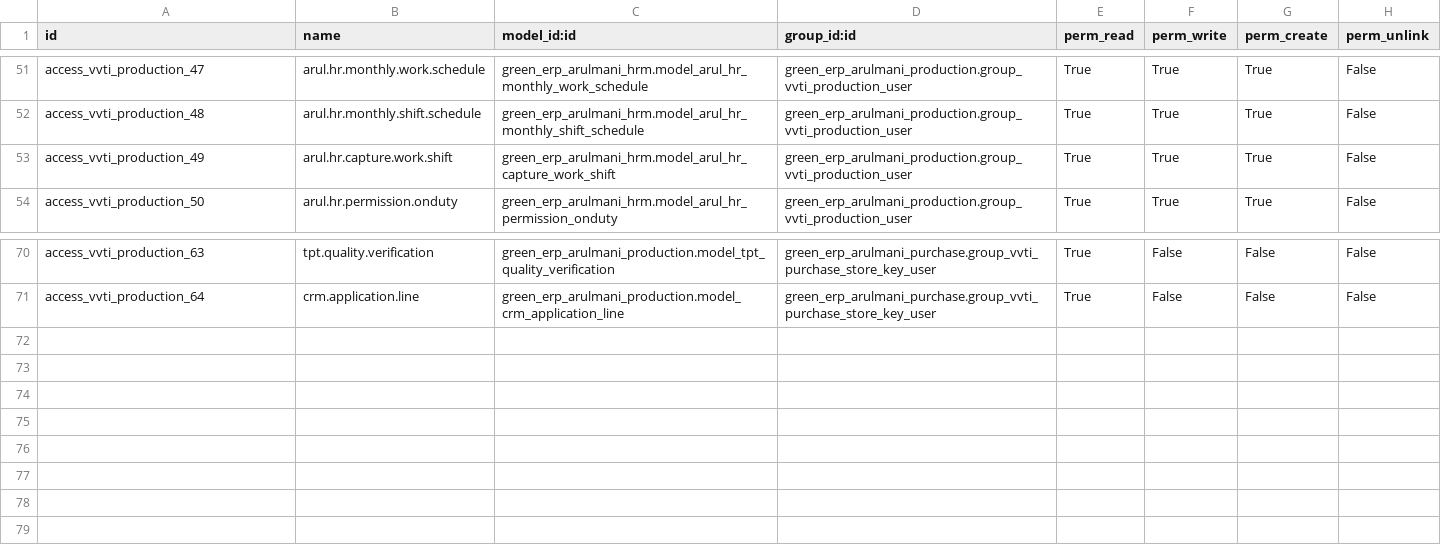
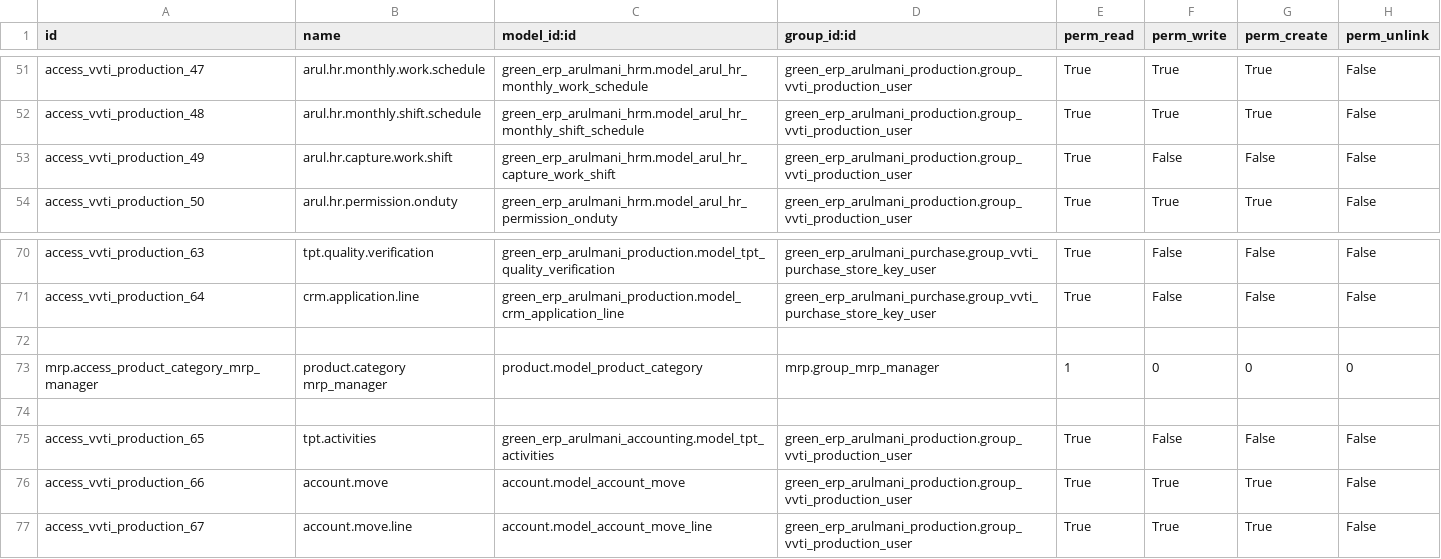
Before and after one commit to minhphung171093/Arul---HRM, a CSV file: green_erp_arulmani_production/security/ir.model.access.csv, drawn as a sheet; only a part is shown, gaps mark what is left out.

```diff
--- a/green_erp_arulmani_production/security/ir.model.access.csv
+++ b/green_erp_arulmani_production/security/ir.model.access.csv
@@ -52,3 +52,3 @@ access_vvti_production_47,arul.hr.monthly.work.schedule,green_erp_arulmani_hrm.m
 access_vvti_production_48,arul.hr.monthly.shift.schedule,green_erp_arulmani_hrm.model_arul_hr_monthly_shift_schedule,green_erp_arulmani_production.group_vvti_production_user,True,True,True,False
-access_vvti_production_49,arul.hr.capture.work.shift,green_erp_arulmani_hrm.model_arul_hr_capture_work_shift,green_erp_arulmani_production.group_vvti_production_user,True,True,True,False
+access_vvti_production_49,arul.hr.capture.work.shift,green_erp_arulmani_hrm.model_arul_hr_capture_work_shift,green_erp_arulmani_production.group_vvti_production_user,True,False,False,False
 access_vvti_production_50,arul.hr.permission.onduty,green_erp_arulmani_hrm.model_arul_hr_permission_onduty,green_erp_arulmani_production.group_vvti_production_user,True,True,True,False
@@ -71 +71,7 @@ access_vvti_production_63,tpt.quality.verification,green_erp_arulmani_production
 access_vvti_production_64,crm.application.line,green_erp_arulmani_production.model_crm_application_line,green_erp_arulmani_purchase.group_vvti_purchase_store_key_user,True,False,False,False
+
+mrp.access_product_category_mrp_manager,product.category mrp_manager,product.model_product_category,mrp.group_mrp_manager,1,0,0,0
+
+access_vvti_production_65,tpt.activities,green_erp_arulmani_accounting.model_tpt_activities,green_erp_arulmani_production.group_vvti_production_user,True,False,False,False
+access_vvti_production_66,account.move,account.model_account_move,green_erp_arulmani_production.group_vvti_production_user,True,True,True,False
+access_vvti_production_67,account.move.line,account.model_account_move_line,green_erp_arulmani_production.group_vvti_production_user,True,True,True,False
```
Also changed, not shown: green_erp_arulmani_hrm/security/ir.model.access.csv, green_erp_arulmani_purchase/security/ir.model.access.csv, 6 other files.
